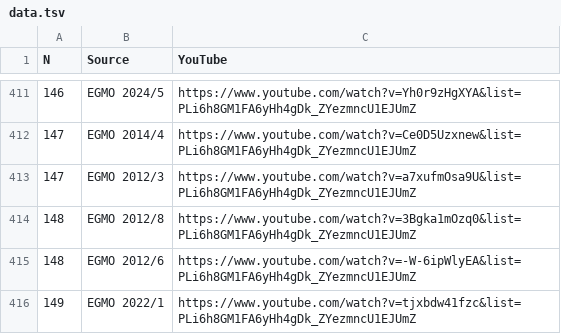
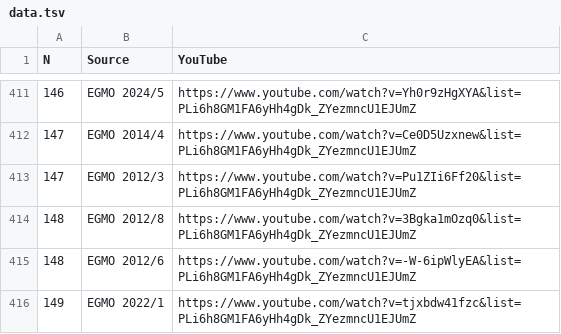
Before and after one commit to vEnhance/web.evanchen.cc, a TSV file: data/twitch/data.tsv, drawn as a sheet; only a part is shown, gaps mark what is left out.

Commit message:
fix(twitch): wrong EGMO 2012/3 URL

```diff
--- a/data/twitch/data.tsv
+++ b/data/twitch/data.tsv
@@ -412,3 +412,3 @@ N	Source	YouTube
 147	EGMO 2014/4	https://www.youtube.com/watch?v=Ce0D5Uzxnew&list=PLi6h8GM1FA6yHh4gDk_ZYezmncU1EJUmZ
-147	EGMO 2012/3	https://www.youtube.com/watch?v=a7xufmOsa9U&list=PLi6h8GM1FA6yHh4gDk_ZYezmncU1EJUmZ
+147	EGMO 2012/3	https://www.youtube.com/watch?v=Pu1ZIi6Ff20&list=PLi6h8GM1FA6yHh4gDk_ZYezmncU1EJUmZ
 148	EGMO 2012/8	https://www.youtube.com/watch?v=3Bgka1mOzq0&list=PLi6h8GM1FA6yHh4gDk_ZYezmncU1EJUmZ
```
